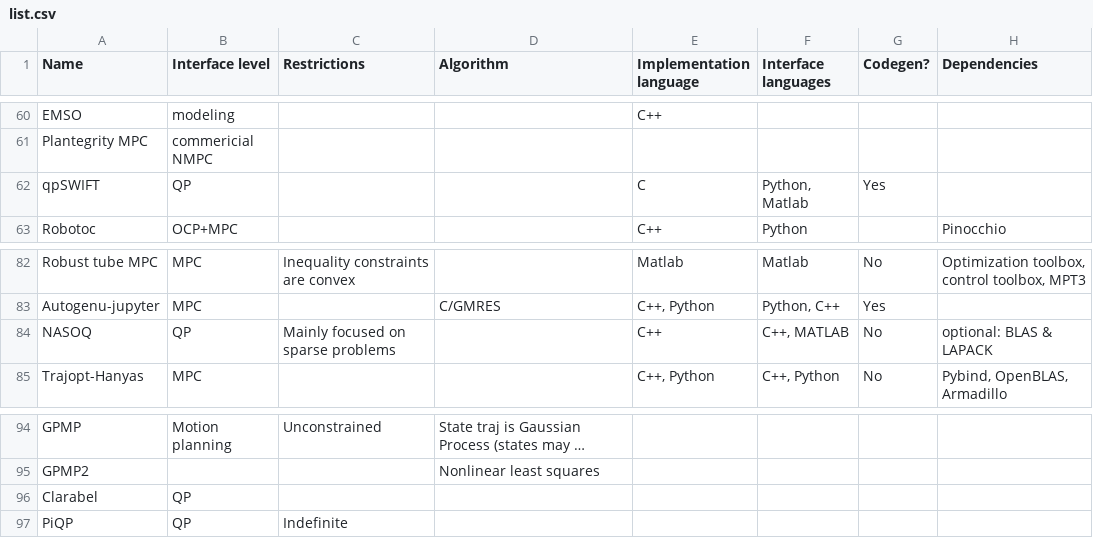
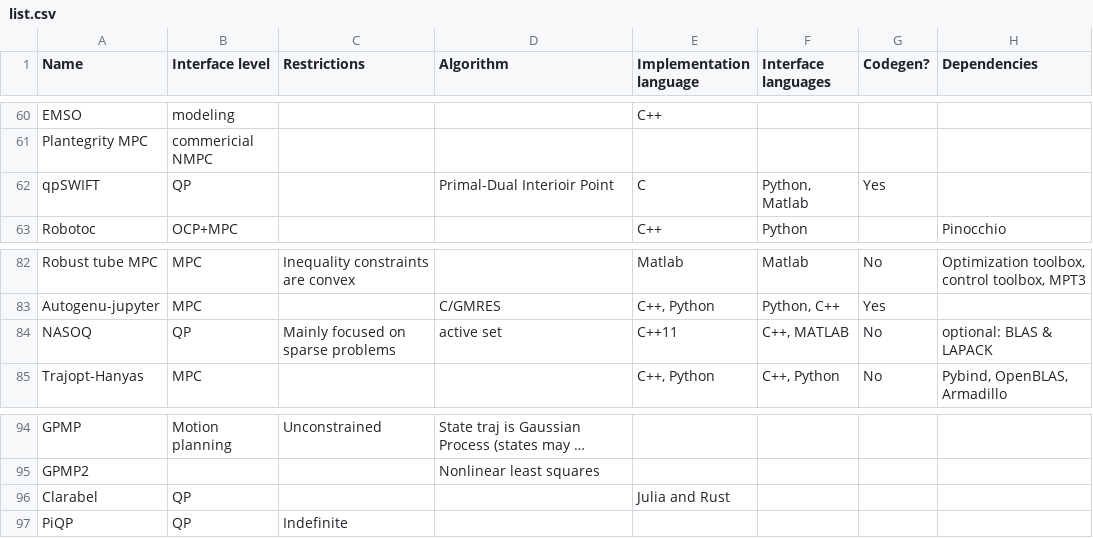
Before and after one commit to meco-group/dynamic_optimization_inventory, a CSV file: list.csv, drawn as a sheet; only a part is shown, gaps mark what is left out; long unchanged cells end in …; the diff names each change by its address in the sheet, - before the commit and + after, or states it on an @@ line.

Commit message:
extra info

```diff
--- a/list.csv
+++ b/list.csv
-D62 (Algorithm): (empty)
+D62 (Algorithm): Primal-Dual Interioir Point
-D84 (Algorithm): (empty)
+D84 (Algorithm): active set
-E84 (Implementation language): C++
+E84 (Implementation language): C++11
-E96 (Implementation language): (empty)
+E96 (Implementation language): Julia and Rust
```
